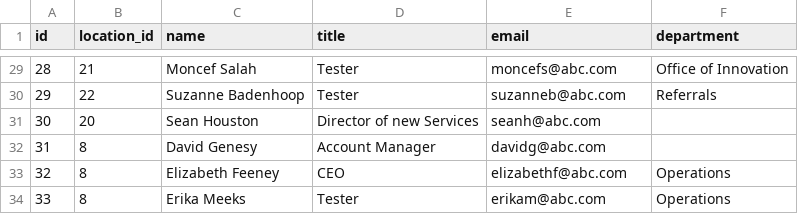
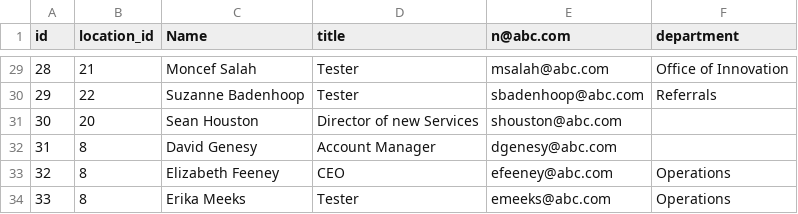
Before and after one commit to atomauto/epam_tasks, a CSV file: accounts_new.csv, drawn as a sheet; only a part is shown, gaps mark what is left out; the diff covers the shown part only.

```diff
--- a/accounts_new.csv
+++ b/accounts_new.csv
@@ -1 +1 @@
-"id","location_id","name","title","email","department"
+id,location_id,Name,title,n@abc.com,department
@@ -29,6 +29,6 @@
-"28","21","Moncef Salah","Tester","moncefs@abc.com","Office of Innovation"
-"29","22","Suzanne Badenhoop","Tester","suzanneb@abc.com","Referrals"
-"30","20","Sean Houston","Director of new Services","seanh@abc.com",""
-"31","8","David Genesy","Account Manager","davidg@abc.com",""
-"32","8","Elizabeth Feeney","CEO","elizabethf@abc.com","Operations"
-"33","8","Erika Meeks","Tester","erikam@abc.com","Operations"
+28,21,Moncef Salah,Tester,msalah@abc.com,Office of Innovation
+29,22,Suzanne Badenhoop,Tester,sbadenhoop@abc.com,Referrals
+30,20,Sean Houston,Director of new Services,shouston@abc.com,
+31,8,David Genesy,Account Manager,dgenesy@abc.com,
+32,8,Elizabeth Feeney,CEO,efeeney@abc.com,Operations
+33,8,Erika Meeks,Tester,emeeks@abc.com,Operations
```
Also changed, not shown: 31 edited cells elsewhere in this file, 1 other file.
